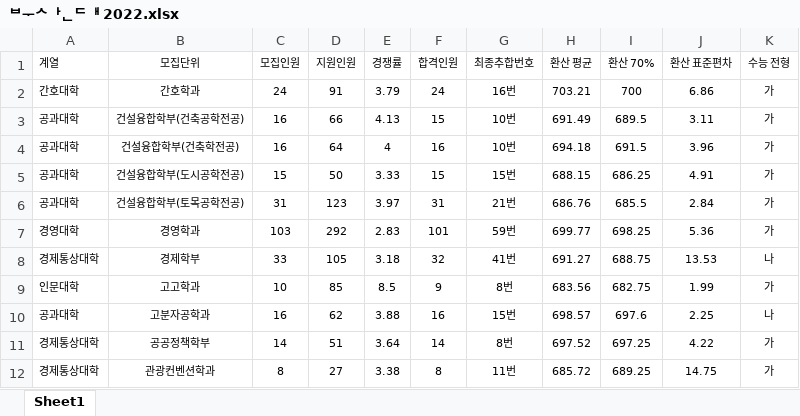
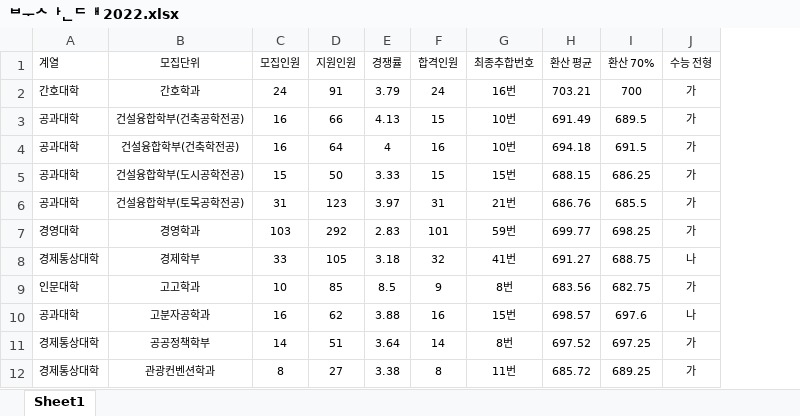
Before and after one commit to nanowater/change_score_calculator, an Excel workbook: Busan_Univ/부산대 2022.xlsx, sheet Sheet1, drawn as a sheet; only a part is shown; values as stored, in another font and other column widths than the file's, no borders; the diff names each change by its address in the sheet, - before the commit and + after, or states it on an @@ line.

```diff
--- a/Busan_Univ/부산대 2022.xlsx (sheet Sheet1)
+++ b/Busan_Univ/부산대 2022.xlsx (sheet Sheet1)
-column J (환산 표준편차), rows 2-12: 6.86 | 3.11 | 3.96 | 4.91 | 2.84 | 5.36 | 13.53 | 1.99 | 2.25 | 4.22 | 14.75
```
Also changed, not shown: 1 other file.
